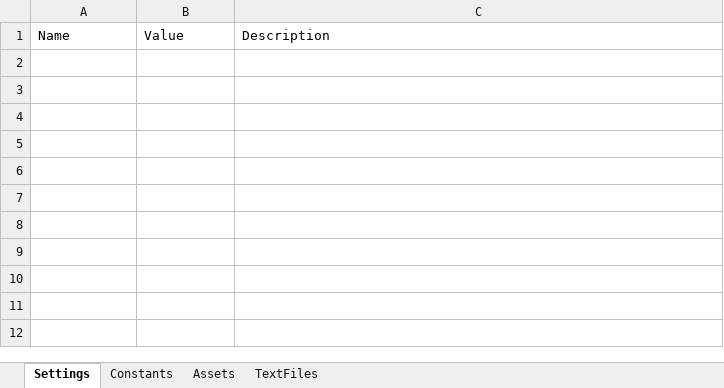
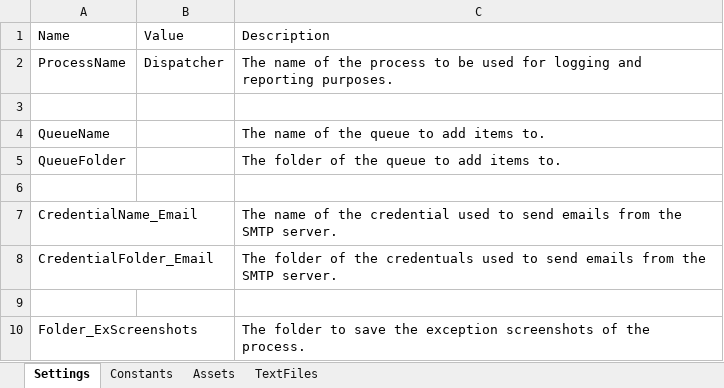
Before and after one commit to yashbrahmbhatt/LazyFramework, an Excel workbook: .templates/Config/DispatcherConfig.xlsx, sheet Settings, drawn as a sheet; values as stored, in another font and other column widths than the file's, no borders; the diff names each change by its address in the sheet, - before the commit and + after, or states it on an @@ line.

```diff
--- a/.templates/Config/DispatcherConfig.xlsx (sheet Settings)
+++ b/.templates/Config/DispatcherConfig.xlsx (sheet Settings)
+row 2: ProcessName | Dispatcher | The name of the process to be used for logging and reporting purposes.
+row 3: (empty)
+row 4: QueueName |  | The name of the queue to add items to.
+row 5: QueueFolder |  | The folder of the queue to add items to.
+row 6: (empty)
+row 7: CredentialName_Email |  | The name of the credential used to send emails from the SMTP server.
+row 8: CredentialFolder_Email |  | The folder of the credentuals used to send emails from the SMTP server.
+row 9: (empty)
+row 10: Folder_ExScreenshots |  | The folder to save the exception screenshots of the process.
```
Also changed, not shown: sheet Assets, sheet Constants, sheet TextFiles, 12 other files.
